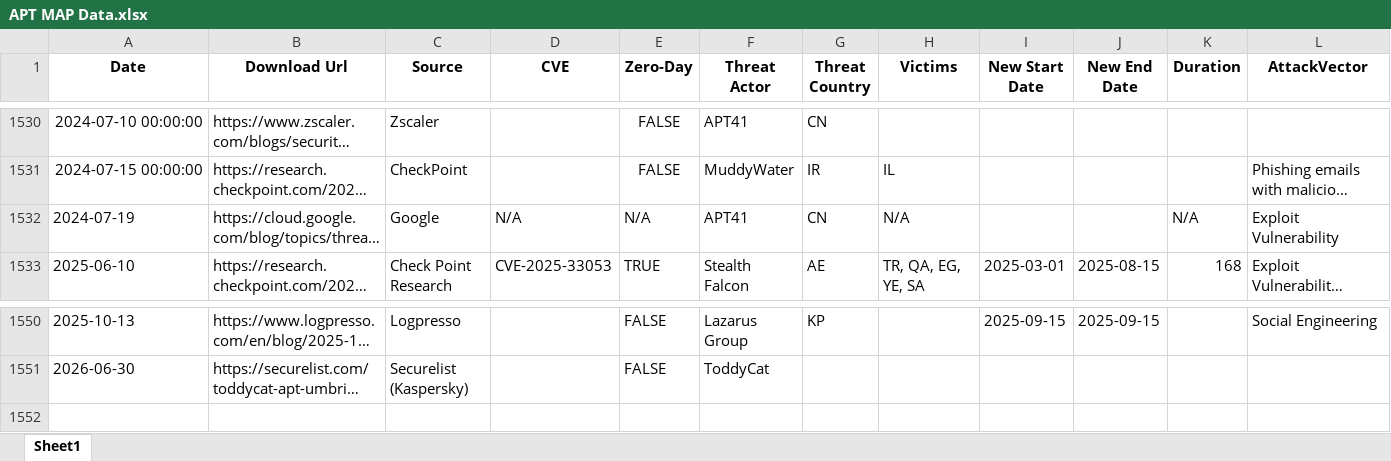
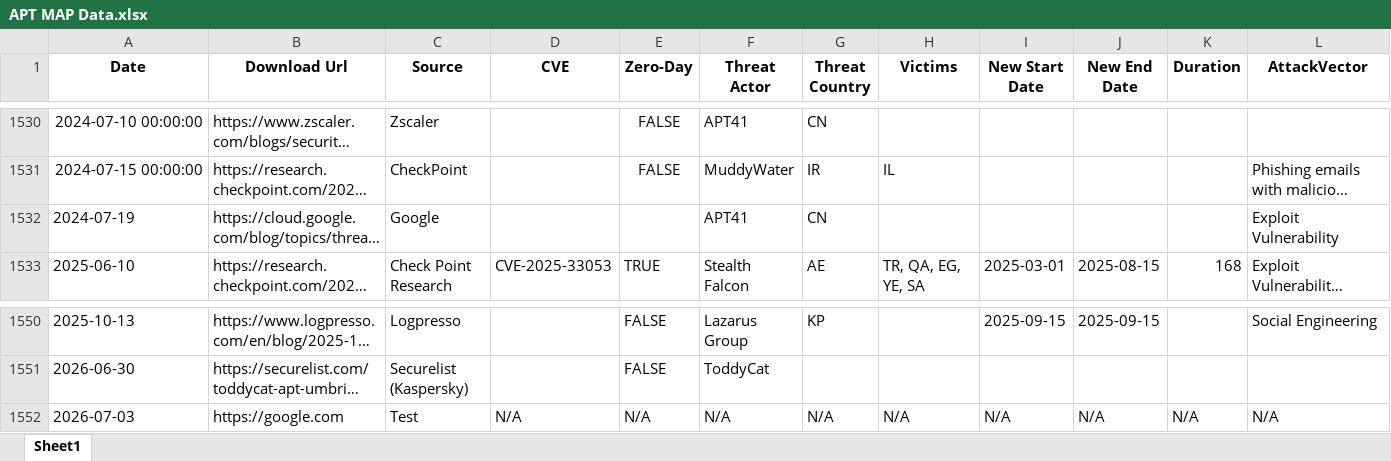
Before and after one commit to SecAI-Lab/APTMap-backend, an Excel workbook: APT MAP Data.xlsx, sheet Sheet1, drawn as a sheet; only a part is shown, gaps mark what is left out; long unchanged cells end in …; values as stored, in another font and other column widths than the file's, no borders; rows hold the shown columns only; the diff names each change by its address in the sheet, - before the commit and + after, or states it on an @@ line.

Commit message:
Add APT entry: N/A (2026-07-03)

```diff
--- a/APT MAP Data.xlsx (sheet Sheet1)
+++ b/APT MAP Data.xlsx (sheet Sheet1)
-D1532 (CVE): N/A
+D1532 (CVE): (empty)
-E1532 (Zero-Day): N/A
+E1532 (Zero-Day): (empty)
-H1532 (Victims): N/A
+H1532 (Victims): (empty)
-K1532 (Duration): N/A
+K1532 (Duration): (empty)
+row 1552: 2026-07-03 | https://google.com | Test | N/A | N/A | N/A | N/A | N/A | N/A | N/A | N/A | N/A
```
